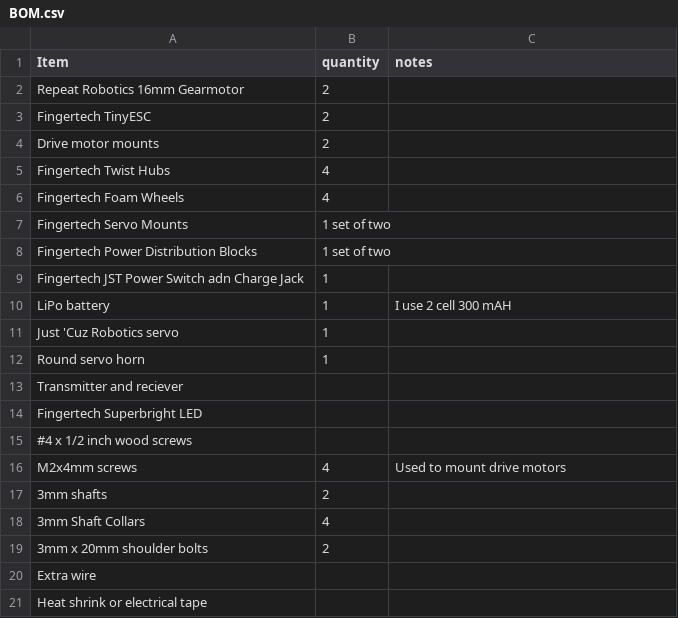
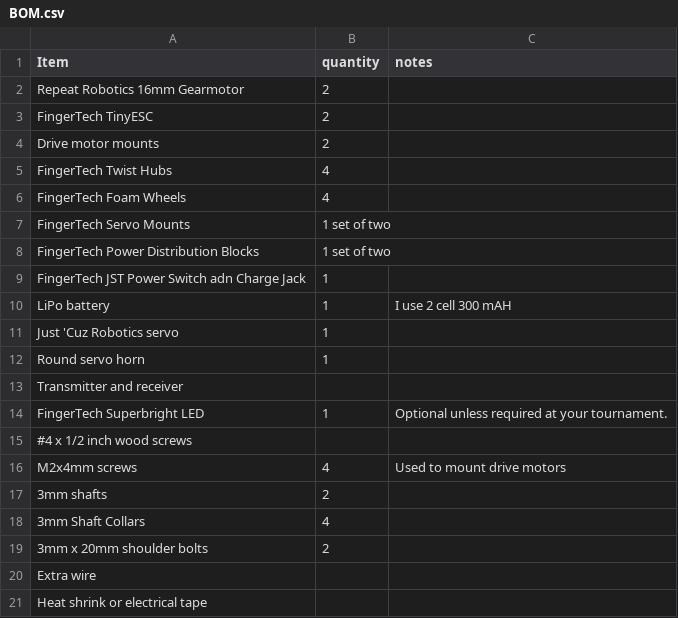
Before and after one commit to Abracadabra3/ace_of_sharks, a CSV file: BOM.csv, drawn as a sheet.

Commit message:
Edit superbright LED entry

```diff
--- a/BOM.csv
+++ b/BOM.csv
@@ -2,9 +2,9 @@ Item, quantity, notes
 Repeat Robotics 16mm Gearmotor, 2
-Fingertech TinyESC, 2
+FingerTech TinyESC, 2
 Drive motor mounts, 2
-Fingertech Twist Hubs, 4
-Fingertech Foam Wheels, 4
-Fingertech Servo Mounts, 1 set of two
-Fingertech Power Distribution Blocks, 1 set of two
-Fingertech JST Power Switch adn Charge Jack, 1
+FingerTech Twist Hubs, 4
+FingerTech Foam Wheels, 4
+FingerTech Servo Mounts, 1 set of two
+FingerTech Power Distribution Blocks, 1 set of two
+FingerTech JST Power Switch adn Charge Jack, 1
 LiPo battery, 1, I use 2 cell 300 mAH
@@ -12,4 +12,4 @@ Just 'Cuz Robotics servo, 1
 Round servo horn, 1
-Transmitter and reciever
-Fingertech Superbright LED
+Transmitter and receiver
+FingerTech Superbright LED, 1, Optional unless required at your tournament.
 #4 x 1/2 inch wood screws
```
